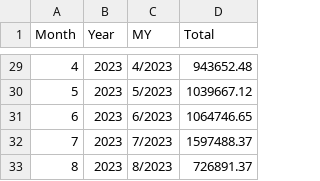
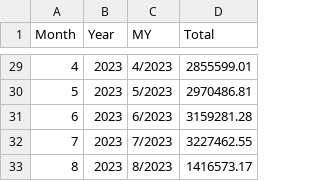
Before and after one commit to gdckpvp/lakehouse-streamlit, a CSV file: data/df_totalByMonth_pd.csv, drawn as a sheet; only a part is shown, gaps mark what is left out; the diff covers the shown part only.

```diff
--- a/data/df_totalByMonth_pd.csv
+++ b/data/df_totalByMonth_pd.csv
@@ -29,5 +29,5 @@ Month,Year,MY,Total
-4,2023,4/2023,943652.48
-5,2023,5/2023,1039667.12
-6,2023,6/2023,1064746.65
-7,2023,7/2023,1597488.37
-8,2023,8/2023,726891.37
+4,2023,4/2023,2855599.01
+5,2023,5/2023,2970486.81
+6,2023,6/2023,3159281.28
+7,2023,7/2023,3227462.55
+8,2023,8/2023,1416573.17
```
Also changed, not shown: 27 edited cells elsewhere in this file, data/df_Brand.csv, data/df_Category1.csv, 44 other files.
